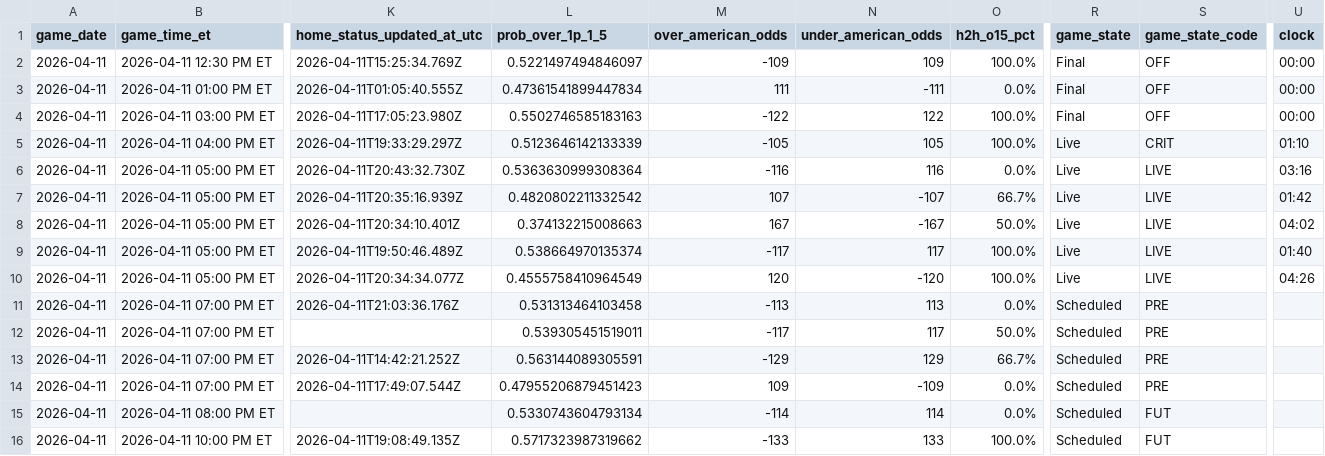
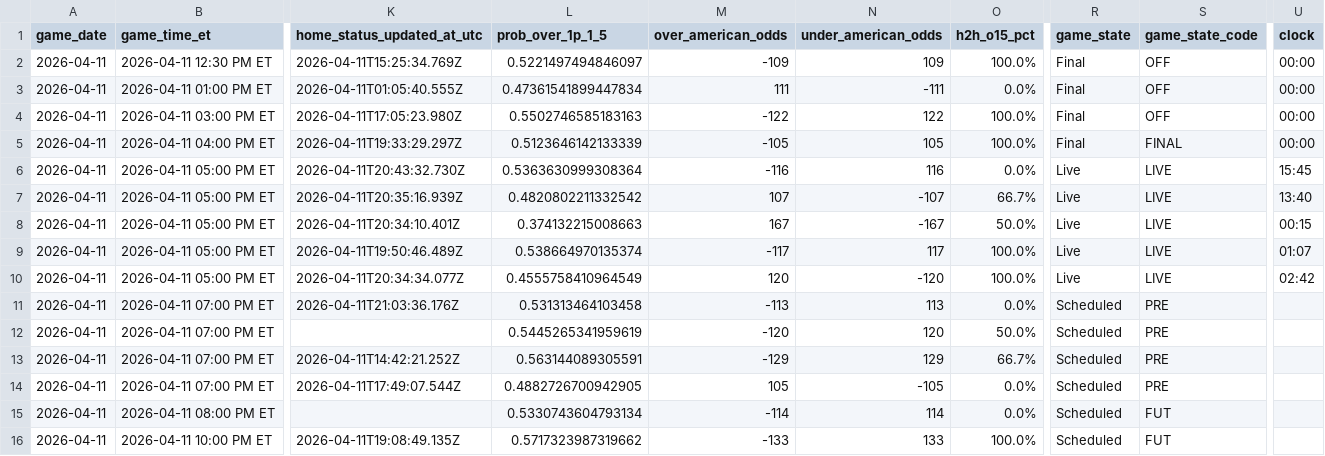
Before and after one commit to gauravgandhi01/first_period_stats, a CSV file: live/daily_slate_latest.csv, drawn as a sheet; only a part is shown, gaps mark what is left out; the diff names each change by its address in the sheet, - before the commit and + after, or states it on an @@ line.

Commit message:
auto: update firstperiodstats outputs for 2026-04-11 (2026-04-11 22:40:08 UTC)

```diff
--- a/live/daily_slate_latest.csv
+++ b/live/daily_slate_latest.csv
-R5 (game_state): Live
+R5 (game_state): Final
-S5 (game_state_code): CRIT
+S5 (game_state_code): FINAL
-U5 (clock): 01:10
+U5 (clock): 00:00
-U6 (clock): 03:16
+U6 (clock): 15:45
-U7 (clock): 01:42
+U7 (clock): 13:40
-U8 (clock): 04:02
+U8 (clock): 00:15
-U9 (clock): 01:40
+U9 (clock): 01:07
-U10 (clock): 04:26
+U10 (clock): 02:42
-L12 (prob_over_1p_1_5): 0.539305451519011
+L12 (prob_over_1p_1_5): 0.5445265341959619
-M12 (over_american_odds): -117
+M12 (over_american_odds): -120
-N12 (under_american_odds): 117
+N12 (under_american_odds): 120
-L14 (prob_over_1p_1_5): 0.47955206879451423
+L14 (prob_over_1p_1_5): 0.4882726700942905
-M14 (over_american_odds): 109
+M14 (over_american_odds): 105
-N14 (under_american_odds): -109
+N14 (under_american_odds): -105
```
Also changed, not shown: 3 other files.
